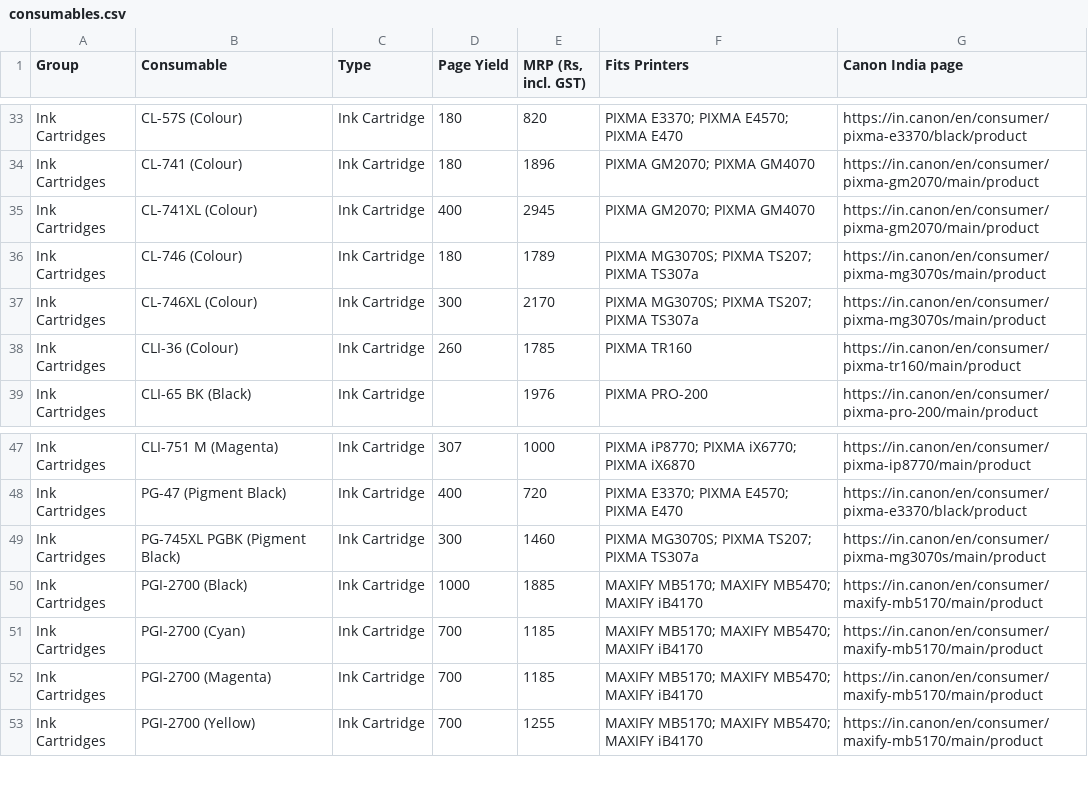
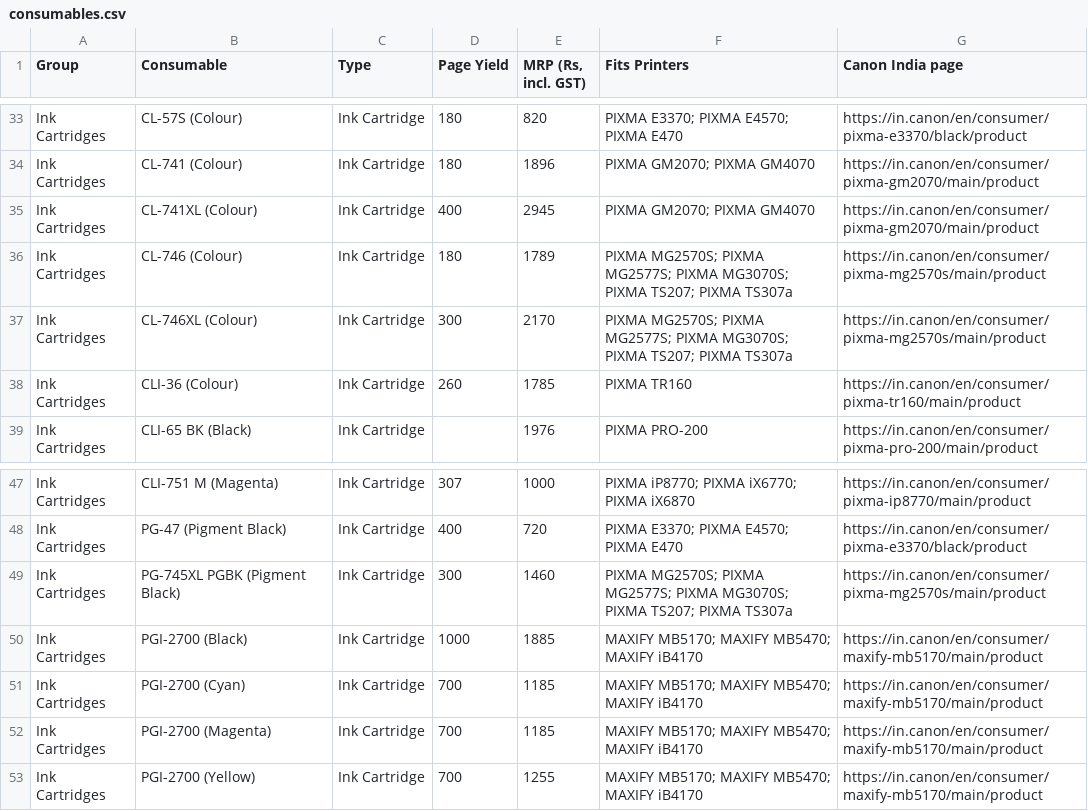
Before and after one commit to mprabapb/aim, a CSV file: data/consumables.csv, drawn as a sheet; only a part is shown, gaps mark what is left out.

```diff
--- a/data/consumables.csv
+++ b/data/consumables.csv
@@ -35,4 +35,4 @@ Ink Cartridges,CL-741 (Colour),Ink Cartridge,180,1896,PIXMA GM2070; PIXMA GM4070
 Ink Cartridges,CL-741XL (Colour),Ink Cartridge,400,2945,PIXMA GM2070; PIXMA GM4070,https://in.canon/en/consumer/pixma-gm2070/main/product
-Ink Cartridges,CL-746 (Colour),Ink Cartridge,180,1789,PIXMA MG3070S; PIXMA TS207; PIXMA TS307a,https://in.canon/en/consumer/pixma-mg3070s/main/product
-Ink Cartridges,CL-746XL (Colour),Ink Cartridge,300,2170,PIXMA MG3070S; PIXMA TS207; PIXMA TS307a,https://in.canon/en/consumer/pixma-mg3070s/main/product
+Ink Cartridges,CL-746 (Colour),Ink Cartridge,180,1789,PIXMA MG2570S; PIXMA MG2577S; PIXMA MG3070S; PIXMA TS207; PIXMA TS307a,https://in.canon/en/consumer/pixma-mg2570s/main/product
+Ink Cartridges,CL-746XL (Colour),Ink Cartridge,300,2170,PIXMA MG2570S; PIXMA MG2577S; PIXMA MG3070S; PIXMA TS207; PIXMA TS307a,https://in.canon/en/consumer/pixma-mg2570s/main/product
 Ink Cartridges,CLI-36 (Colour),Ink Cartridge,260,1785,PIXMA TR160,https://in.canon/en/consumer/pixma-tr160/main/product
@@ -48,3 +48,3 @@ Ink Cartridges,CLI-751 M (Magenta),Ink Cartridge,307,1000,PIXMA iP8770; PIXMA iX
 Ink Cartridges,PG-47 (Pigment Black),Ink Cartridge,400,720,PIXMA E3370; PIXMA E4570; PIXMA E470,https://in.canon/en/consumer/pixma-e3370/black/product
-Ink Cartridges,PG-745XL PGBK (Pigment Black),Ink Cartridge,300,1460,PIXMA MG3070S; PIXMA TS207; PIXMA TS307a,https://in.canon/en/consumer/pixma-mg3070s/main/product
+Ink Cartridges,PG-745XL PGBK (Pigment Black),Ink Cartridge,300,1460,PIXMA MG2570S; PIXMA MG2577S; PIXMA MG3070S; PIXMA TS207; PIXMA TS307a,https://in.canon/en/consumer/pixma-mg2570s/main/product
 Ink Cartridges,PGI-2700 (Black),Ink Cartridge,1000,1885,MAXIFY MB5170; MAXIFY MB5470; MAXIFY iB4170,https://in.canon/en/consumer/maxify-mb5170/main/product
```
Also changed, not shown: 4 other files.
